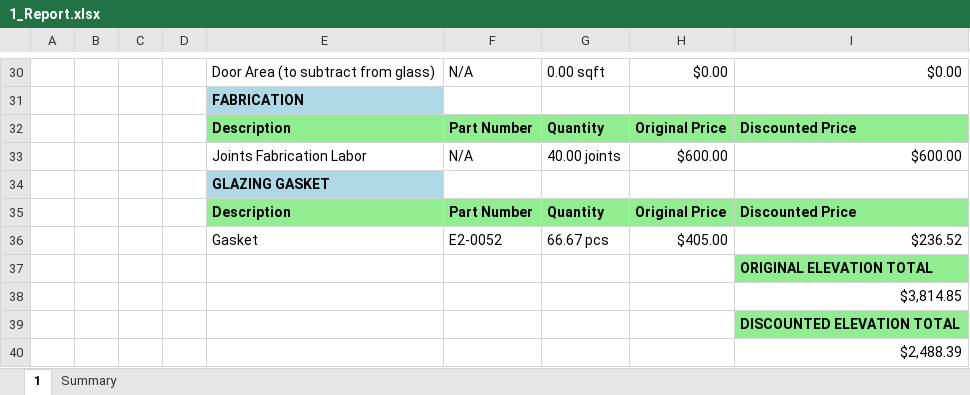
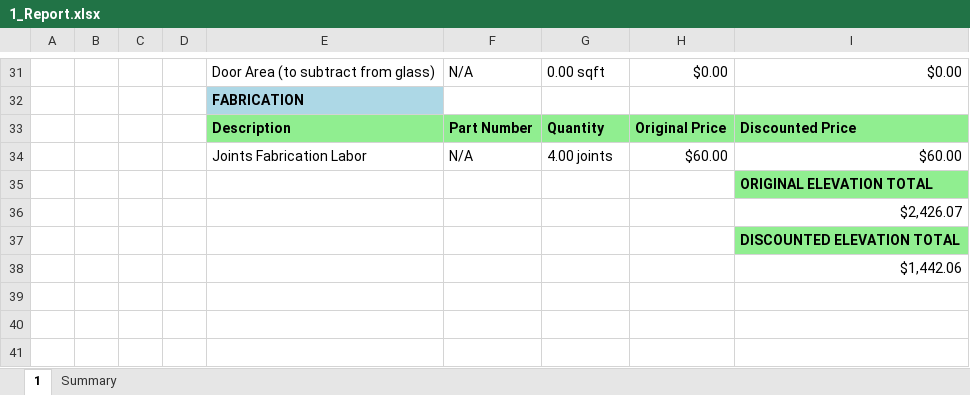
Before and after one commit to anthonyw298/Estimation, an Excel workbook: projects/1_Report.xlsx, sheet 1, drawn as a sheet; only a part is shown, gaps mark what is left out; values as stored, in another font and other column widths than the file's, no borders; removed rows and columns are numbered as before the commit, all else as after; the diff covers the shown part only; the diff names each change by its address in the sheet, - before the commit and + after, or states it on an @@ line.

Commit message:
Glazing Gasket not manual

```diff
--- a/projects/1_Report.xlsx (sheet 1)
+++ b/projects/1_Report.xlsx (sheet 1)
-G34: 40.00 joints
+G34: 4.00 joints
-H34: $600.00
+H34: $60.00
-I34: $600.00
+I34: $60.00
-row 34:  |  |  |  | GLAZING GASKET
-row 35:  |  |  |  | Description | Part Number | Quantity | Original Price | Discounted Price
-row 36:  |  |  |  | Gasket | E2-0052 | 66.67 pcs | $405.00 | $236.52
-I36: $3,814.85
+I36: $2,426.07
-I38: $2,488.39
+I38: $1,442.06
```
Also changed, not shown: 2 added rows, 1 removed row and 25 edited cells elsewhere in this sheet, sheet Summary, 3 other files.
